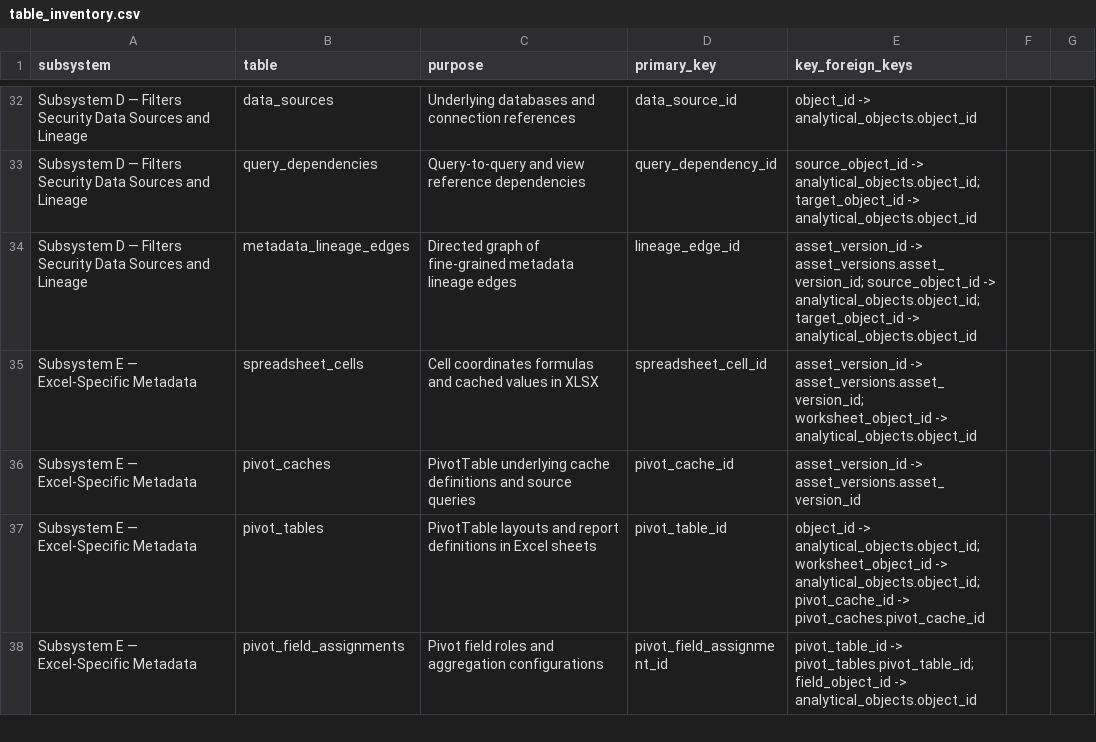
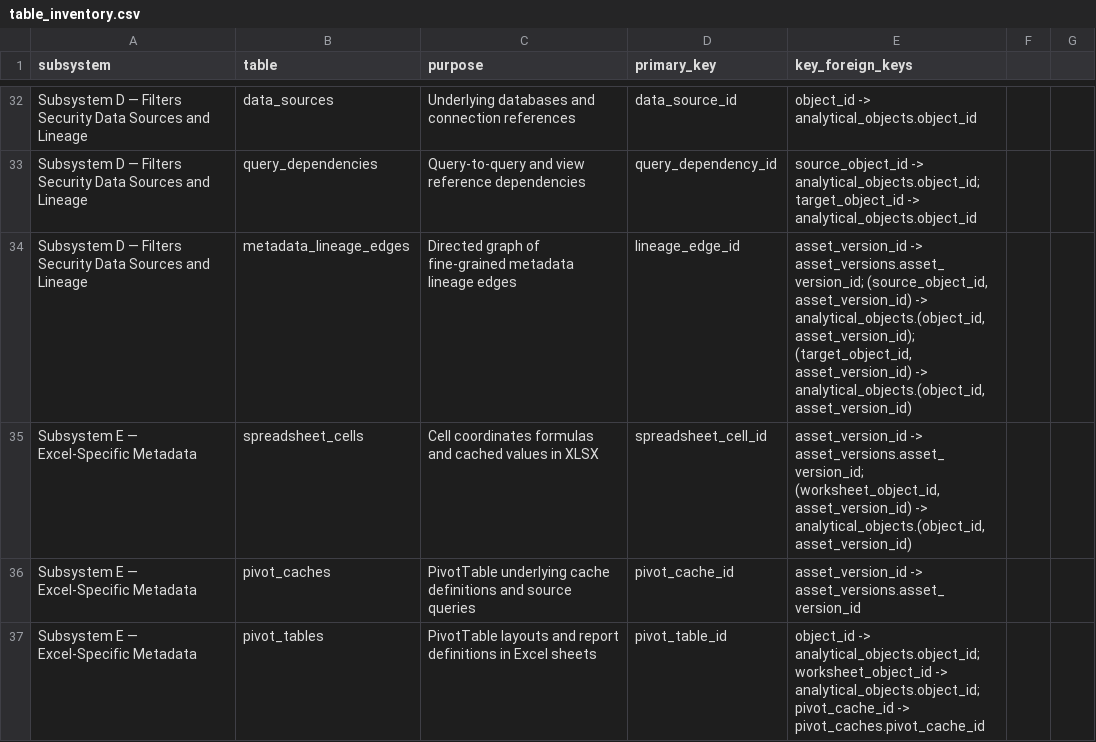
Before and after one commit to suryanandanbabbar/KPI-Intelligence, a CSV file: docs/kpi-intelligence-canonical-model/table_inventory.csv, drawn as a sheet; only a part is shown, gaps mark what is left out; the shorter side is filled out with more unchanged rows; the diff covers the shown part only.

```diff
--- a/docs/kpi-intelligence-canonical-model/table_inventory.csv
+++ b/docs/kpi-intelligence-canonical-model/table_inventory.csv
@@ -33,4 +33,4 @@ Subsystem D — Filters Security Data Sources and Lineage,data_sources,Underlyin
 Subsystem D — Filters Security Data Sources and Lineage,query_dependencies,Query-to-query and view reference dependencies,query_dependency_id,"source_object_id -> analytical_objects.object_id; target_object_id -> analytical_objects.object_id"
-Subsystem D — Filters Security Data Sources and Lineage,metadata_lineage_edges,Directed graph of fine-grained metadata lineage edges,lineage_edge_id,"asset_version_id -> asset_versions.asset_version_id; source_object_id -> analytical_objects.object_id; target_object_id -> analytical_objects.object_id"
-Subsystem E — Excel-Specific Metadata,spreadsheet_cells,Cell coordinates formulas and cached values in XLSX,spreadsheet_cell_id,"asset_version_id -> asset_versions.asset_version_id; worksheet_object_id -> analytical_objects.object_id"
+Subsystem D — Filters Security Data Sources and Lineage,metadata_lineage_edges,Directed graph of fine-grained metadata lineage edges,lineage_edge_id,"asset_version_id -> asset_versions.asset_version_id; (source_object_id, asset_version_id) -> analytical_objects.(object_id, asset_version_id); (target_object_id, asset_version_id) -> analytical_objects.(object_id, asset_version_id)"
+Subsystem E — Excel-Specific Metadata,spreadsheet_cells,Cell coordinates formulas and cached values in XLSX,spreadsheet_cell_id,"asset_version_id -> asset_versions.asset_version_id; (worksheet_object_id, asset_version_id) -> analytical_objects.(object_id, asset_version_id)"
 Subsystem E — Excel-Specific Metadata,pivot_caches,PivotTable underlying cache definitions and source queries,pivot_cache_id,asset_version_id -> asset_versions.asset_version_id
```
Also changed, not shown: 15 edited cells elsewhere in this file, 14 other files.
